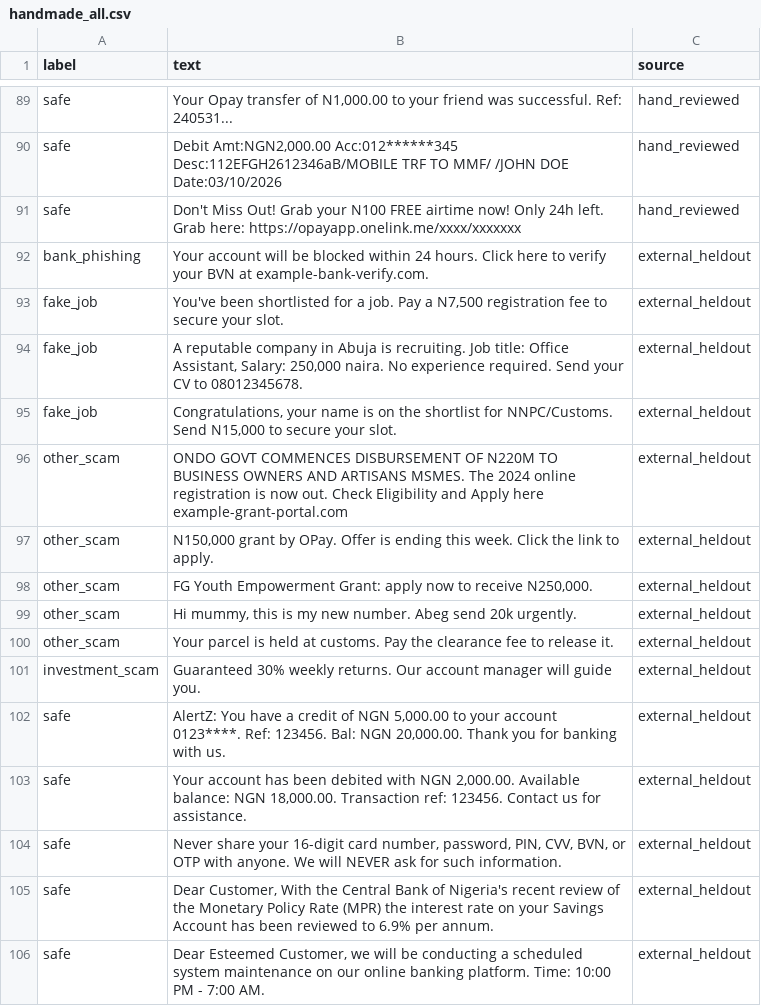
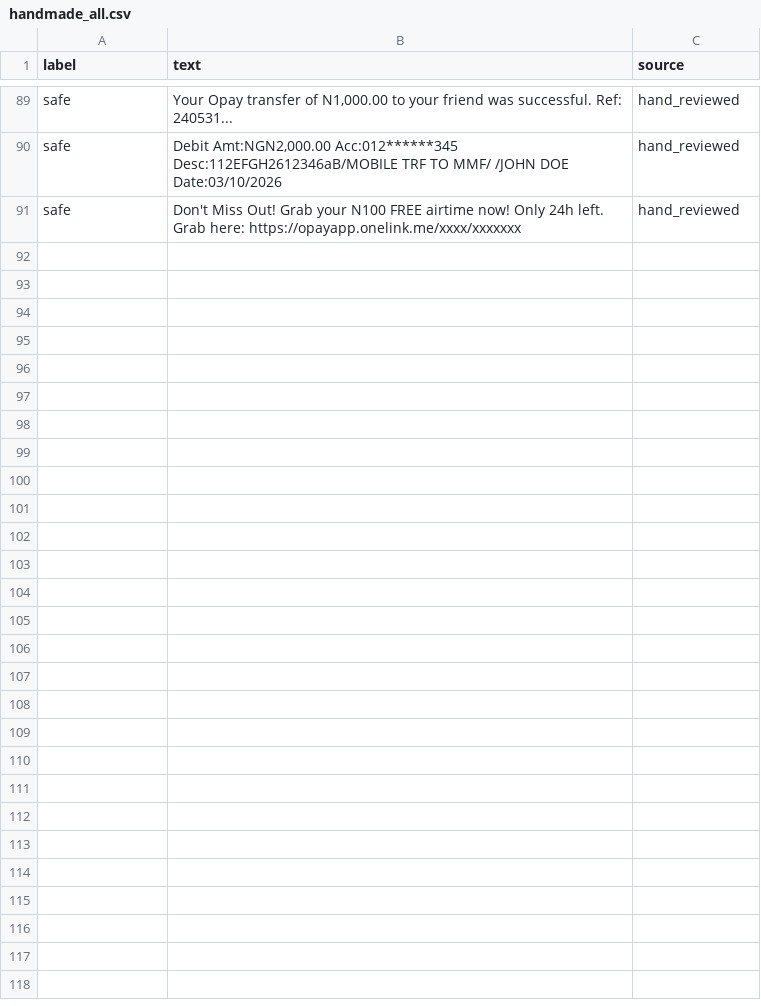
Before and after one commit to Josebert2001/payguard, a CSV file: data/handmade_all.csv, drawn as a sheet; only a part is shown, gaps mark what is left out; the diff names each change by its address in the sheet, - before the commit and + after, or states it on an @@ line.

```diff
--- a/data/handmade_all.csv
+++ b/data/handmade_all.csv
-row 92: bank_phishing | Your account will be blocked within 24 hours. Click here to verify your BVN at example-bank-verify.com. | external_heldout
-row 93: fake_job | You've been shortlisted for a job. Pay a N7,500 registration fee to secure your slot. | external_heldout
-row 94: fake_job | A reputable company in Abuja is recruiting. Job title: Office Assistant, Salary: 250,000 naira. No experience required. Send your CV to 08012345678. | external_heldout
-row 95: fake_job | Congratulations, your name is on the shortlist for NNPC/Customs. Send N15,000 to secure your slot. | external_heldout
-row 96: other_scam | ONDO GOVT COMMENCES DISBURSEMENT OF N220M TO BUSINESS OWNERS AND ARTISANS MSMES. The 2024 online registration is now out. Check Eligibility and Apply here example-grant-portal.com | external_heldout
-row 97: other_scam | N150,000 grant by OPay. Offer is ending this week. Click the link to apply. | external_heldout
-row 98: other_scam | FG Youth Empowerment Grant: apply now to receive N250,000. | external_heldout
-row 99: other_scam | Hi mummy, this is my new number. Abeg send 20k urgently. | external_heldout
-row 100: other_scam | Your parcel is held at customs. Pay the clearance fee to release it. | external_heldout
-row 101: investment_scam | Guaranteed 30% weekly returns. Our account manager will guide you. | external_heldout
-row 102: safe | AlertZ: You have a credit of NGN 5,000.00 to your account 0123****. Ref: 123456. Bal: NGN 20,000.00. Thank you for banking with us. | external_heldout
-row 103: safe | Your account has been debited with NGN 2,000.00. Available balance: NGN 18,000.00. Transaction ref: 123456. Contact us for assistance. | external_heldout
-row 104: safe | Never share your 16-digit card number, password, PIN, CVV, BVN, or OTP with anyone. We will NEVER ask for such information. | external_heldout
-row 105: safe | Dear Customer, With the Central Bank of Nigeria's recent review of the Monetary Policy Rate (MPR) the interest rate on your Savings Account has been reviewed to 6.9% per annum. | external_heldout
-row 106: safe | Dear Esteemed Customer, we will be conducting a scheduled system maintenance on our online banking platform. Time: 10:00 PM - 7:00 AM. | external_heldout
```
Also changed, not shown: 54 other files.
